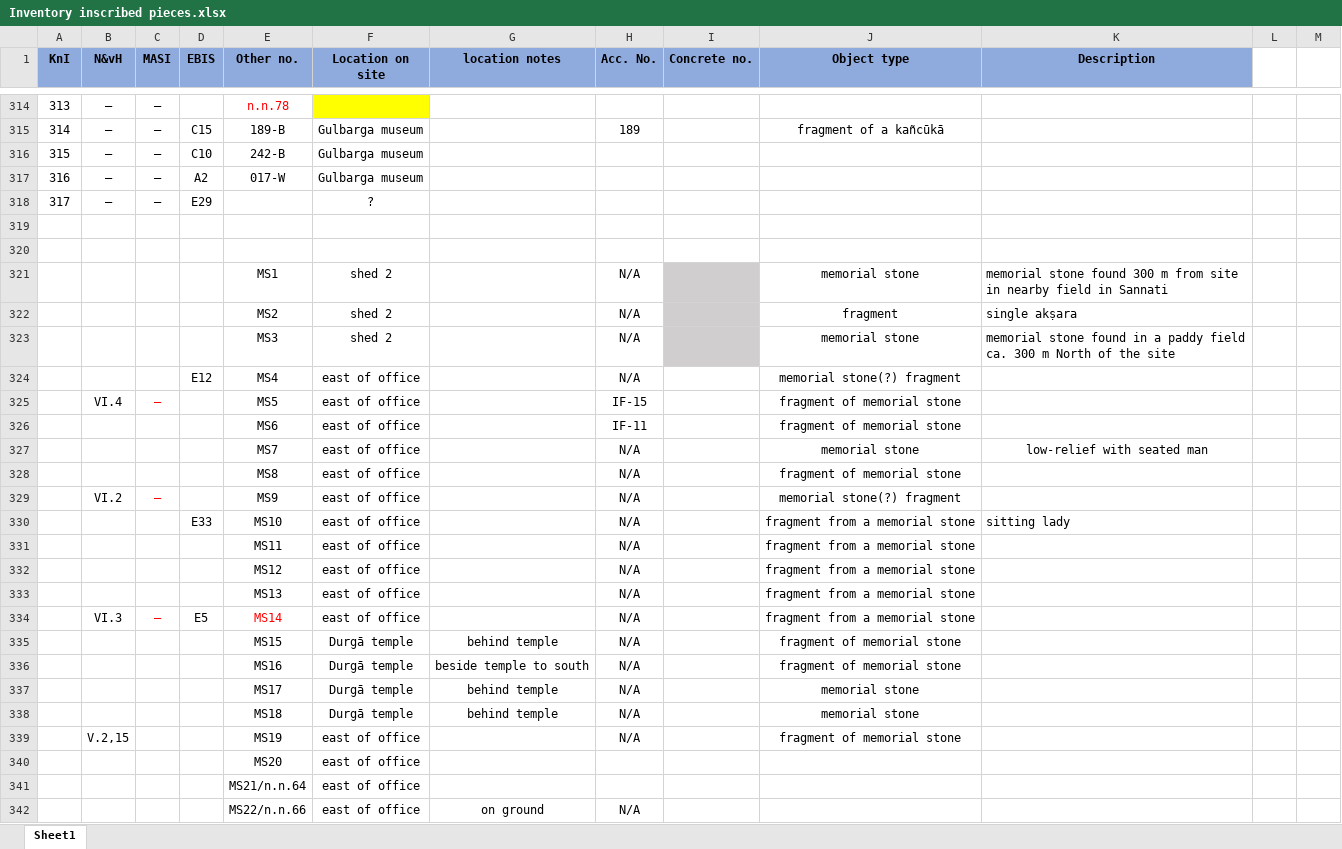
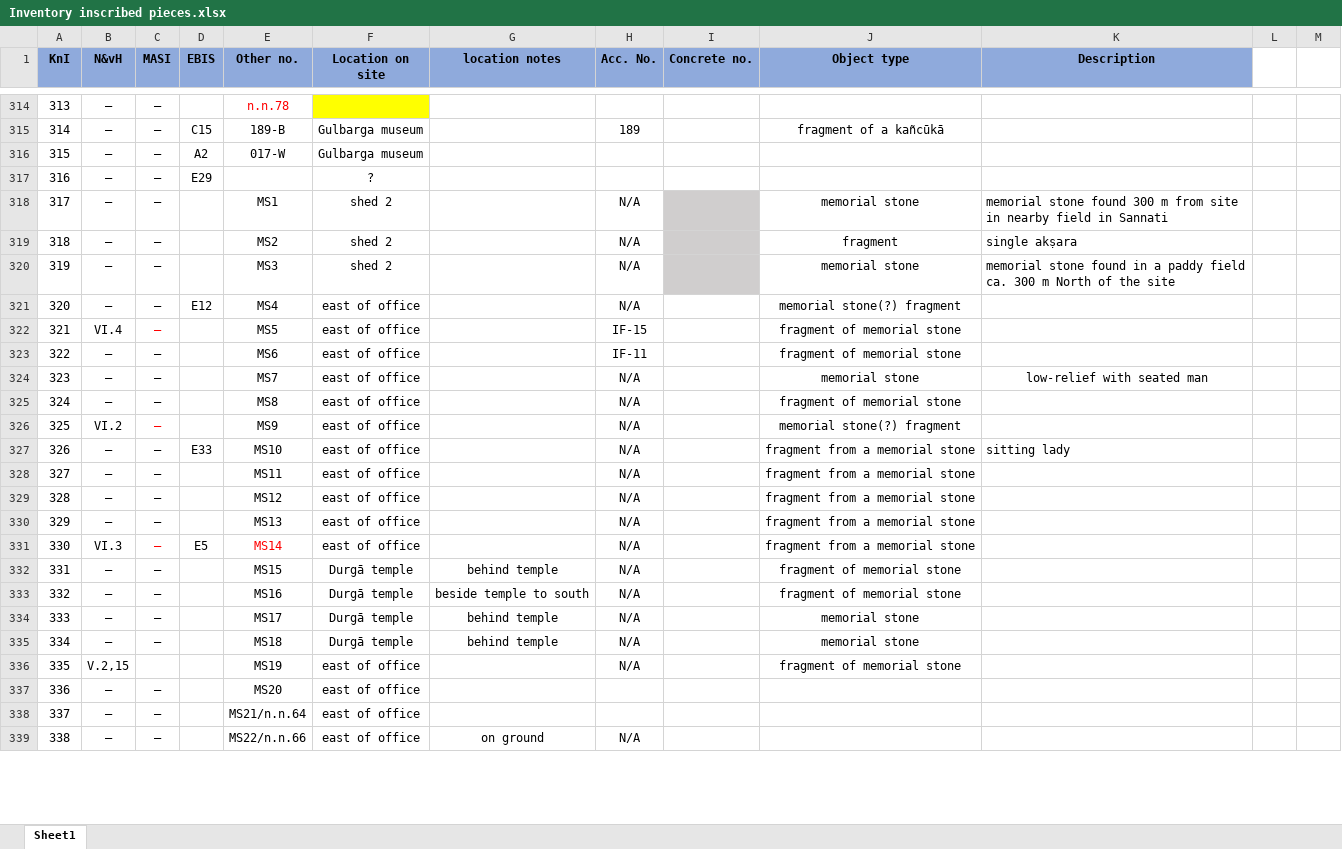
Before and after one commit to erc-dharma/tfb-satavahana-epigraphy, an Excel workbook: metadata/Inventory inscribed pieces.xlsx, sheet Sheet1, drawn as a sheet; only a part is shown, gaps mark what is left out; values as stored, in another font and other column widths than the file's, no borders; removed rows and columns are numbered as before the commit, all else as after; the diff covers the shown part only; the diff names each change by its address in the sheet, - before the commit and + after, or states it on an @@ line.

```diff
--- a/metadata/Inventory inscribed pieces.xlsx (sheet Sheet1)
+++ b/metadata/Inventory inscribed pieces.xlsx (sheet Sheet1)
-row 316: 315 | — | — | C10 | 242-B | Gulbarga museum
@@ column A (KnI) renumbered between rows 316 and 342 @@
-row 319: (empty)
-row 320: (empty)
-B318:B321 (N&vH): (empty)
+B318:B321 (N&vH): —
-C318:C321 (MASI): (empty)
+C318:C321 (MASI): —
-B323:B325 (N&vH): (empty)
+B323:B325 (N&vH): —
-C323:C325 (MASI): (empty)
+C323:C325 (MASI): —
-B327:B330 (N&vH): (empty)
+B327:B330 (N&vH): —
-C327:C330 (MASI): (empty)
+C327:C330 (MASI): —
-B332:B335 (N&vH): (empty)
+B332:B335 (N&vH): —
-C332:C335 (MASI): (empty)
+C332:C335 (MASI): —
-B337:B339 (N&vH): (empty)
+B337:B339 (N&vH): —
-C337:C339 (MASI): (empty)
+C337:C339 (MASI): —
```
Also changed, not shown: 2 added rows, 2 removed rows, 7 edited cells and cell formats elsewhere in this sheet, 1 other file.
